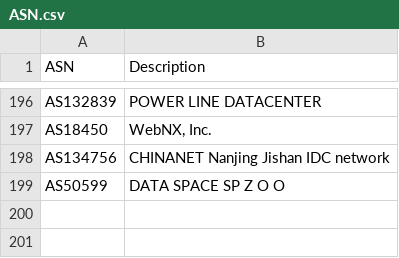
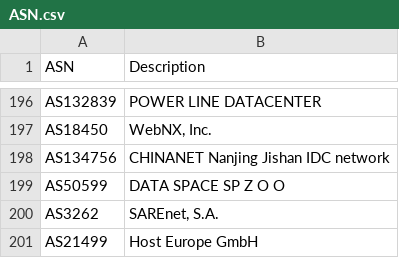
Before and after one commit to ycomiti/Bad-bots-ASN-list, a CSV file: ASN.csv, drawn as a sheet; only a part is shown, gaps mark what is left out.

Commit message:
Update ASN.csv

```diff
--- a/ASN.csv
+++ b/ASN.csv
@@ -199 +199,3 @@ ASN,Description
 "AS50599","DATA SPACE SP Z O O"
+"AS3262","SAREnet, S.A."
+"AS21499","Host Europe GmbH"
```
